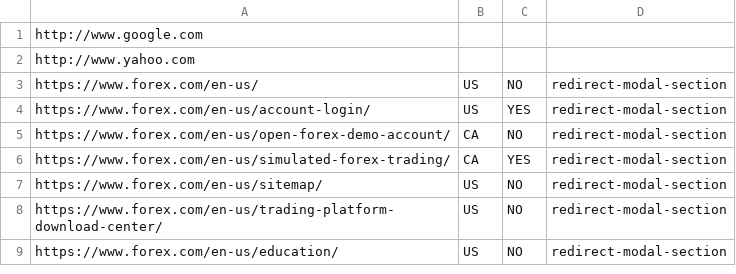
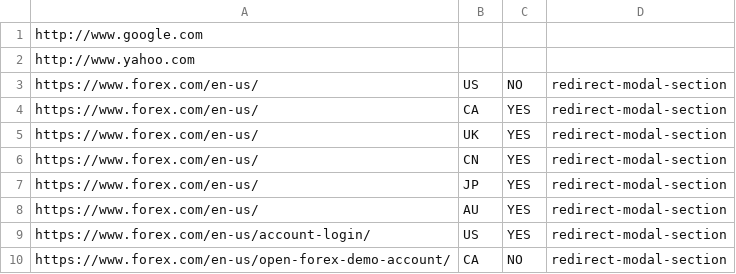
Before and after one commit to dangle316/LearningDocker, a CSV file: sampleCSV.csv, drawn as a sheet; only a part is shown; the shorter side is filled out with more unchanged rows.

```diff
--- a/sampleCSV.csv
+++ b/sampleCSV.csv
@@ -3,2 +3,7 @@ http://www.yahoo.com|||
 https://www.forex.com/en-us/|US|NO|redirect-modal-section
+https://www.forex.com/en-us/|CA|YES|redirect-modal-section
+https://www.forex.com/en-us/|UK|YES|redirect-modal-section
+https://www.forex.com/en-us/|CN|YES|redirect-modal-section
+https://www.forex.com/en-us/|JP|YES|redirect-modal-section
+https://www.forex.com/en-us/|AU|YES|redirect-modal-section
 https://www.forex.com/en-us/account-login/|US|YES|redirect-modal-section
```
Also changed, not shown: 1 other file.
